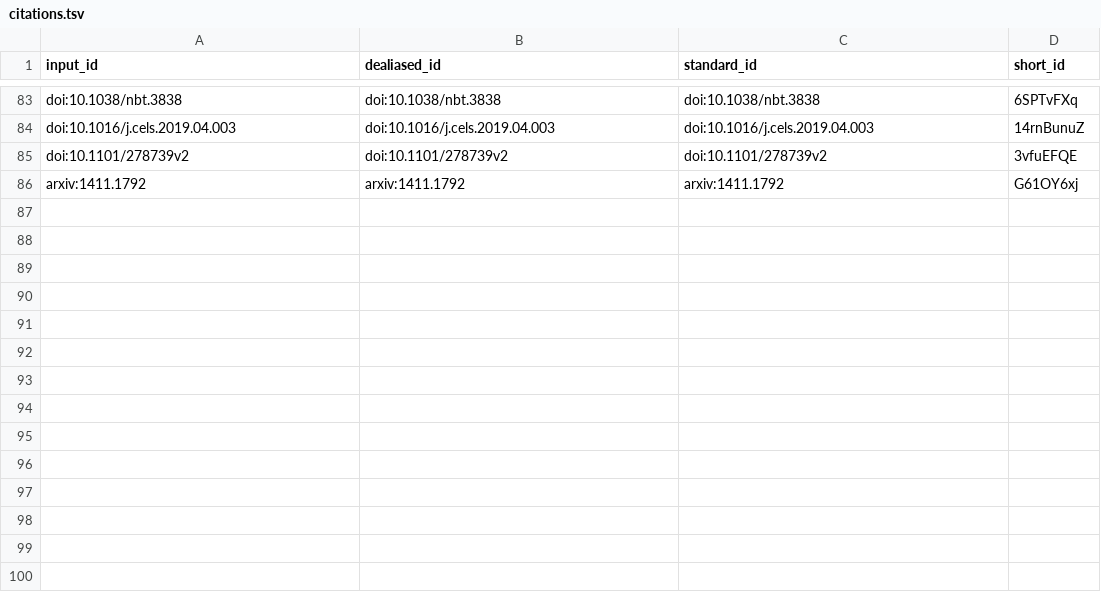
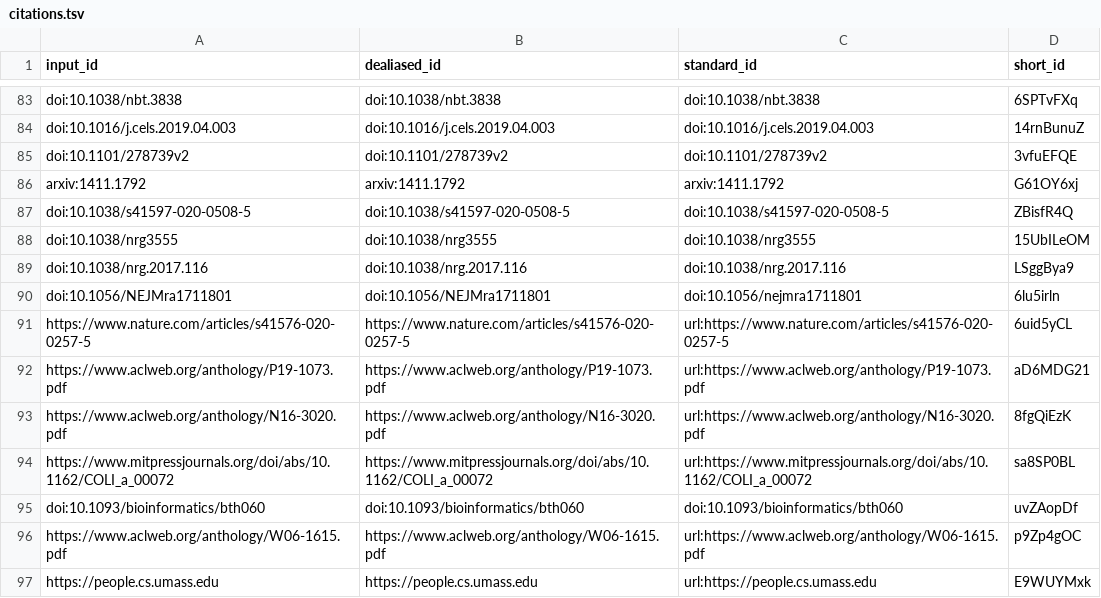
Before and after one commit to jaybee84/ml-in-rd, a TSV file: citations.tsv, drawn as a sheet; only a part is shown, gaps mark what is left out; the diff names each change by its address in the sheet, - before the commit and + after, or states it on an @@ line.

Commit message:
Merge pull request #141 from jaybee84/jaybee84/outlook [ci skip]
This build is based on
https://github.com/jaybee84/ml-in-rd/commit/407b6429e20bbb9e22673717fe97f4216a9dfedb.

This commit was created by the following CI build and job:
https://github.com/jaybee84/ml-in-rd/commit/407b6429e20bbb9e22673717fe97f4216a9dfedb/checks
https://github.com/jaybee84/ml-in-rd/runs/519528737

```diff
--- a/citations.tsv
+++ b/citations.tsv
+row 87: doi:10.1038/s41597-020-0508-5 | doi:10.1038/s41597-020-0508-5 | doi:10.1038/s41597-020-0508-5 | ZBisfR4Q
+row 88: doi:10.1038/nrg3555 | doi:10.1038/nrg3555 | doi:10.1038/nrg3555 | 15UbILeOM
+row 89: doi:10.1038/nrg.2017.116 | doi:10.1038/nrg.2017.116 | doi:10.1038/nrg.2017.116 | LSggBya9
+row 90: doi:10.1056/NEJMra1711801 | doi:10.1056/NEJMra1711801 | doi:10.1056/nejmra1711801 | 6lu5irln
+row 91: https://www.nature.com/articles/s41576-020-0257-5 | https://www.nature.com/articles/s41576-020-0257-5 | url:https://www.nature.com/articles/s41576-020-0257-5 | 6uid5yCL
+row 92: https://www.aclweb.org/anthology/P19-1073.pdf | https://www.aclweb.org/anthology/P19-1073.pdf | url:https://www.aclweb.org/anthology/P19-1073.pdf | aD6MDG21
+row 93: https://www.aclweb.org/anthology/N16-3020.pdf | https://www.aclweb.org/anthology/N16-3020.pdf | url:https://www.aclweb.org/anthology/N16-3020.pdf | 8fgQiEzK
+row 94: https://www.mitpressjournals.org/doi/abs/10.1162/COLI_a_00072 | https://www.mitpressjournals.org/doi/abs/10.1162/COLI_a_00072 | url:https://www.mitpressjournals.org/doi/abs/10.1162/COLI_a_00072 | sa8SP0BL
+row 95: doi:10.1093/bioinformatics/bth060 | doi:10.1093/bioinformatics/bth060 | doi:10.1093/bioinformatics/bth060 | uvZAopDf
+row 96: https://www.aclweb.org/anthology/W06-1615.pdf | https://www.aclweb.org/anthology/W06-1615.pdf | url:https://www.aclweb.org/anthology/W06-1615.pdf | p9Zp4gOC
+row 97: https://people.cs.umass.edu | https://people.cs.umass.edu | url:https://people.cs.umass.edu | E9WUYMxk
```
Also changed, not shown: 8 other files.
